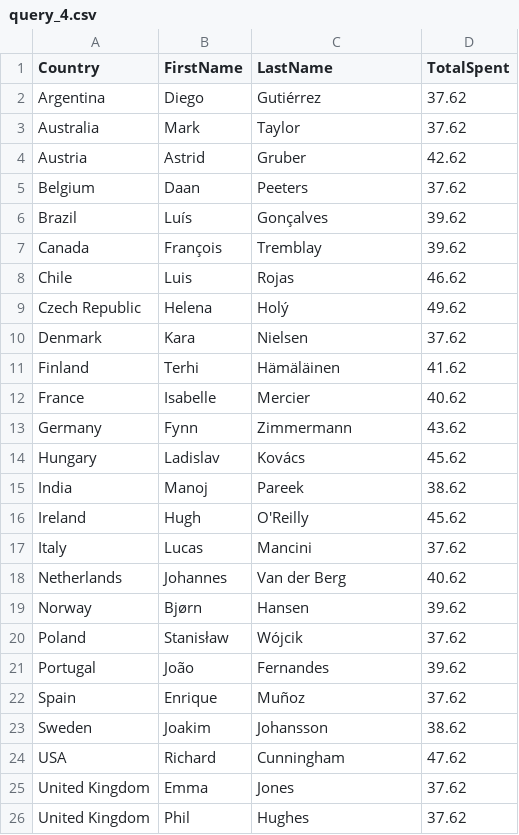
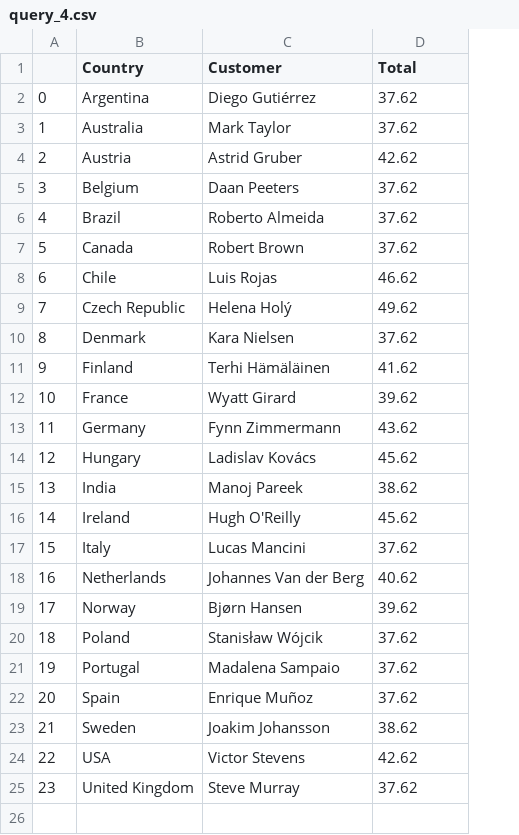
Before and after one commit to mtulow/chinook-db, a CSV file: data/csv/query_4.csv, drawn as a sheet; removed rows and columns are numbered as before the commit, all else as after; the diff names each change by its address in the sheet, - before the commit and + after, or states it on an @@ line.

```diff
--- a/data/csv/query_4.csv
+++ b/data/csv/query_4.csv
+column A, rows 2-25: 0 | 1 | 2 | 3 | 4 | 5 | 6 | 7 | 8 | 9 | 10 | 11 | 12 | 13 | 14 | 15 | 16 | 17 | 18 | 19 | 20 | 21 | 22 | 23
-column B (FirstName), rows 2-24: Diego | Mark | Astrid | Daan | Luís | François | Luis | Helena | Kara | Terhi | Isabelle | Fynn | Ladislav | Manoj | Hugh | Lucas | Johannes | Bjørn | Stanisław | João | Enrique | Joakim | Richard; row 26: Phil
-C1: LastName
+C1: Customer
-D1: TotalSpent
+D1: Total
-C2 (Customer): Gutiérrez
+C2 (Customer): Diego Gutiérrez
-C3 (Customer): Taylor
+C3 (Customer): Mark Taylor
-C4 (Customer): Gruber
+C4 (Customer): Astrid Gruber
-C5 (Customer): Peeters
+C5 (Customer): Daan Peeters
-C6 (Customer): Gonçalves
+C6 (Customer): Roberto Almeida
-D6:D7 (Total): 39.62
+D6:D7 (Total): 37.62
-C7 (Customer): Tremblay
+C7 (Customer): Robert Brown
-C8 (Customer): Rojas
+C8 (Customer): Luis Rojas
-C9 (Customer): Holý
+C9 (Customer): Helena Holý
-C10 (Customer): Nielsen
+C10 (Customer): Kara Nielsen
-C11 (Customer): Hämäläinen
+C11 (Customer): Terhi Hämäläinen
-C12 (Customer): Mercier
+C12 (Customer): Wyatt Girard
-D12 (Total): 40.62
+D12 (Total): 39.62
-C13 (Customer): Zimmermann
+C13 (Customer): Fynn Zimmermann
-C14 (Customer): Kovács
+C14 (Customer): Ladislav Kovács
-C15 (Customer): Pareek
+C15 (Customer): Manoj Pareek
-C16 (Customer): O'Reilly
+C16 (Customer): Hugh O'Reilly
-C17 (Customer): Mancini
+C17 (Customer): Lucas Mancini
-C18 (Customer): Van der Berg
+C18 (Customer): Johannes Van der Berg
-C19 (Customer): Hansen
+C19 (Customer): Bjørn Hansen
-C20 (Customer): Wójcik
+C20 (Customer): Stanisław Wójcik
-C21 (Customer): Fernandes
+C21 (Customer): Madalena Sampaio
-D21 (Total): 39.62
+D21 (Total): 37.62
-C22 (Customer): Muñoz
+C22 (Customer): Enrique Muñoz
-C23 (Customer): Johansson
+C23 (Customer): Joakim Johansson
-C24 (Customer): Cunningham
+C24 (Customer): Victor Stevens
-D24 (Total): 47.62
+D24 (Total): 42.62
-row 25: United Kingdom | Emma | Jones | 37.62
-C25 (Customer): Hughes
+C25 (Customer): Steve Murray
```
Also changed, not shown: data/csv/query_1.csv, data/csv/query_2.csv, 5 other files.
